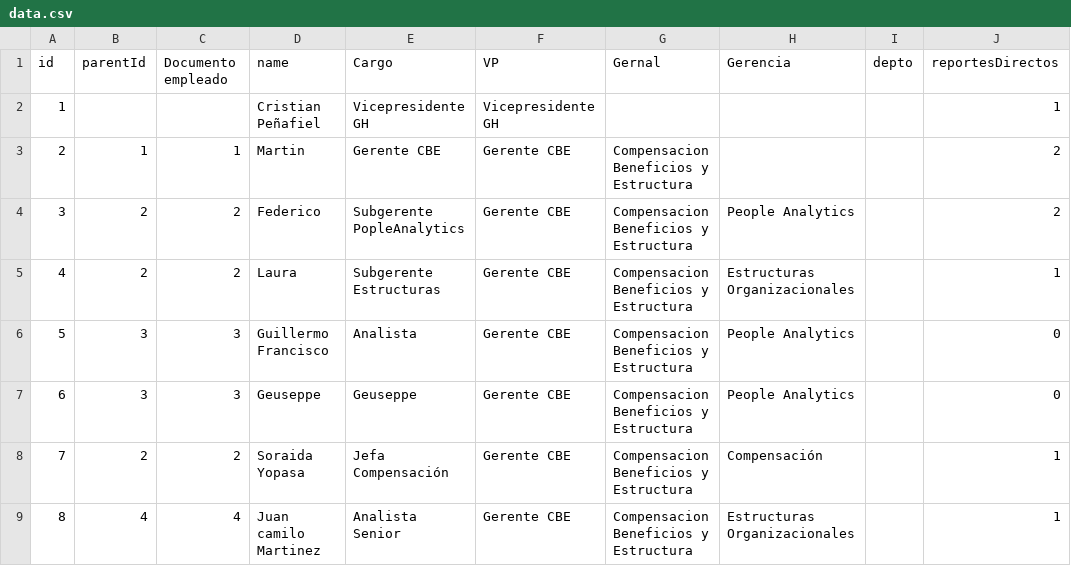
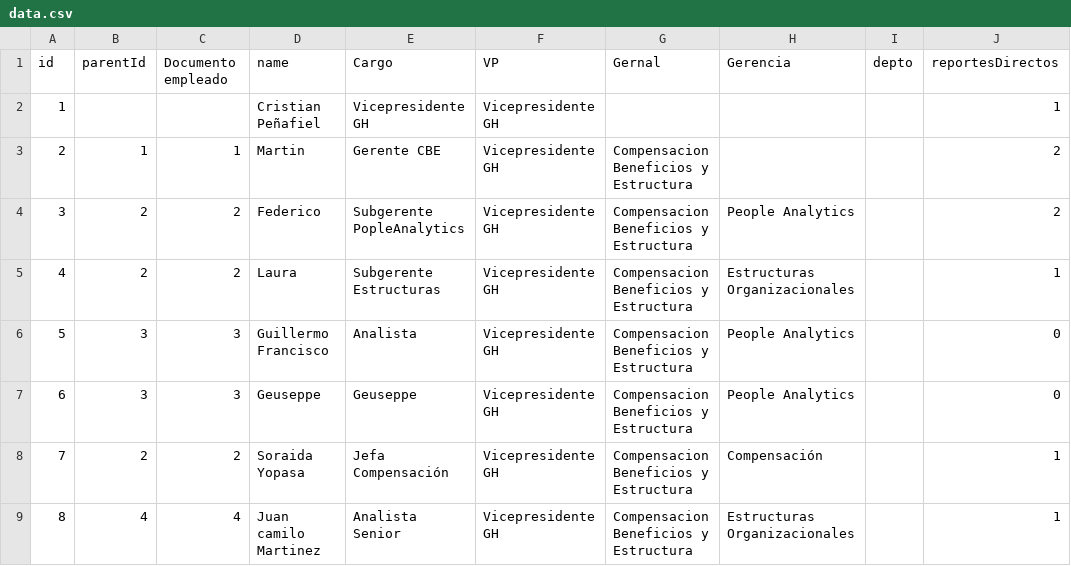
Before and after one commit to carlosfedeg/organigramas, a CSV file: data.csv, drawn as a sheet; only a part is shown; the diff covers the shown part only; the diff names each change by its address in the sheet, - before the commit and + after, or states it on an @@ line.

Commit message:
Update data.csv

```diff
--- a/data.csv
+++ b/data.csv
-F3:F9 (VP): Gerente CBE
+F3:F9 (VP): Vicepresidente GH
```
Also changed, not shown: 7 added rows elsewhere in this file.
